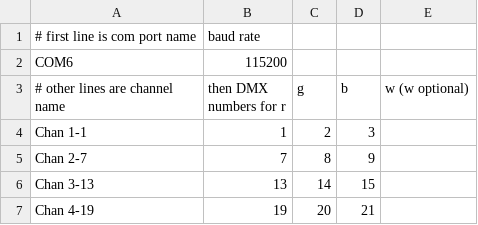
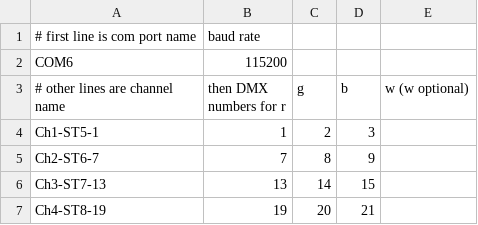
Before and after one commit to SteveTelemica/MicroDMXv1, a CSV file: DMXControl/DMXSettings.csv, drawn as a sheet.

```diff
--- a/DMXControl/DMXSettings.csv
+++ b/DMXControl/DMXSettings.csv
@@ -3,5 +3,5 @@
 # other lines are channel name, then DMX numbers for r,g,b,w (w optional)
-"Chan 1-1",1,2,3
-"Chan 2-7",7,8,9
-"Chan 3-13",13,14,15
-"Chan 4-19",19,20,21
+"Ch1-ST5-1",1,2,3
+"Ch2-ST6-7",7,8,9
+"Ch3-ST7-13",13,14,15
+"Ch4-ST8-19",19,20,21
```
Also changed, not shown: DMXControl/DMXScenes.csv, 1 other file.
